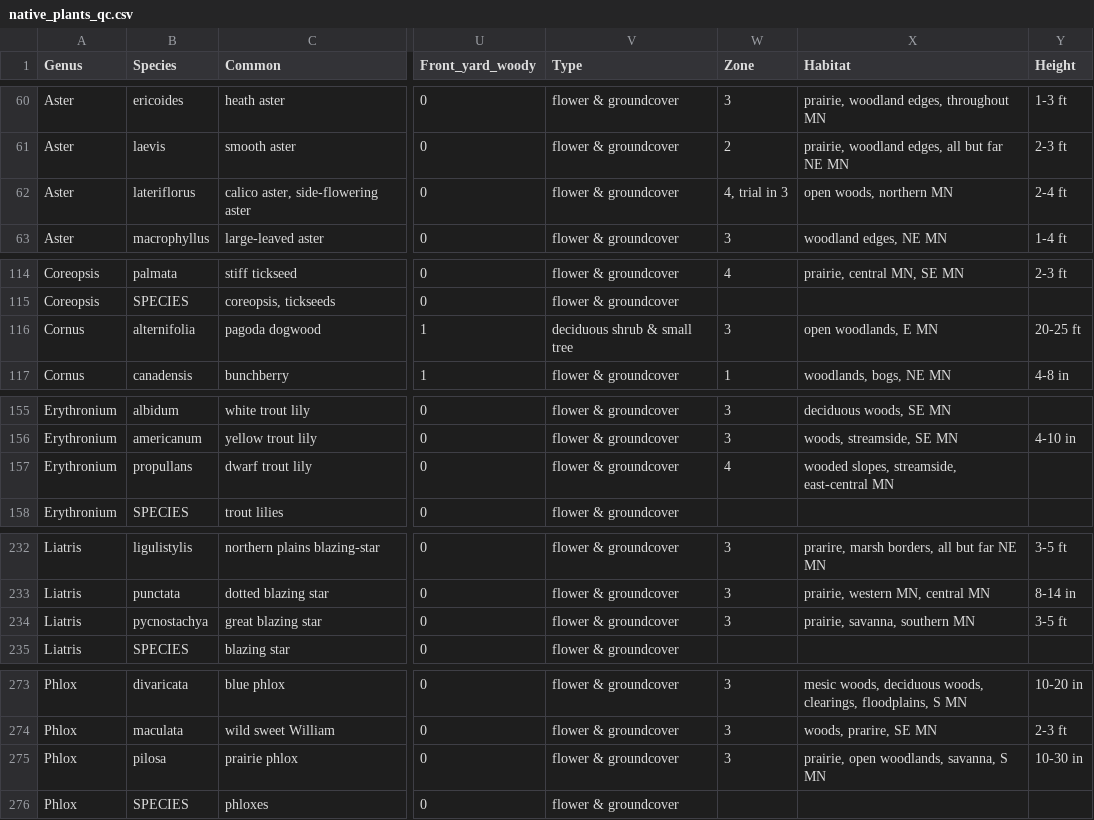
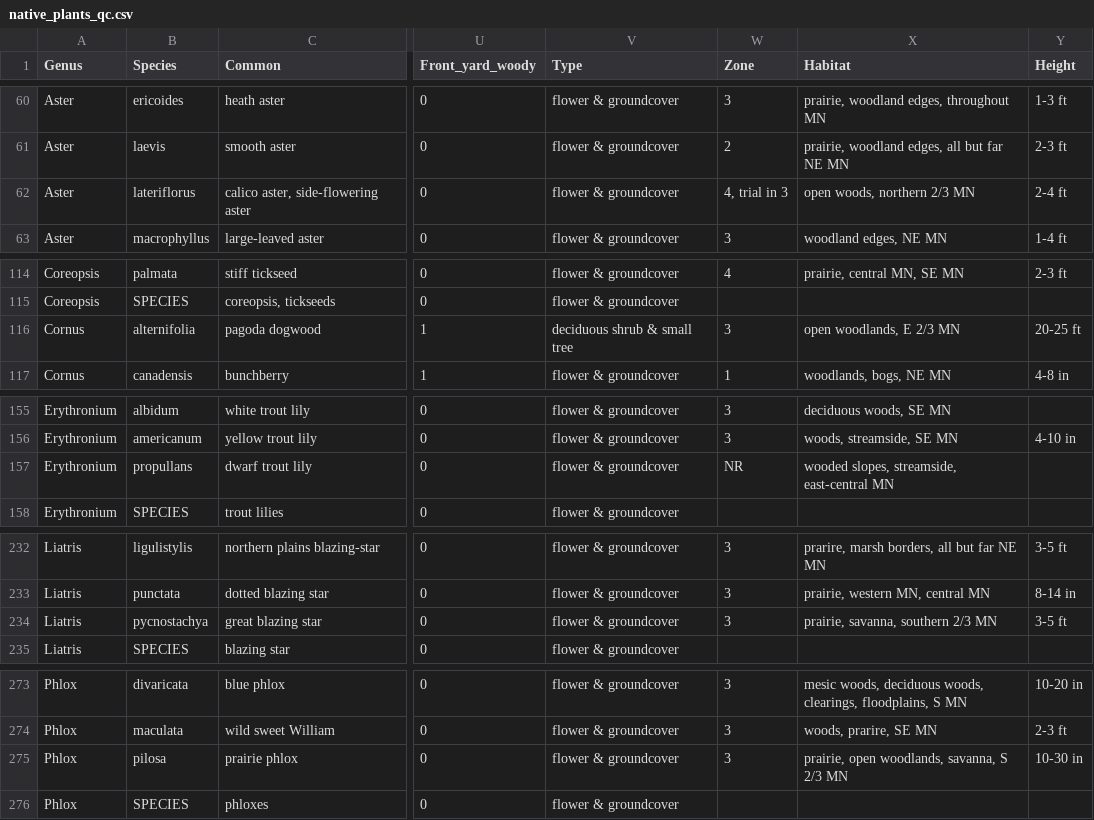
Before and after one commit to thebigez8/native_plants, a CSV file: data/native_plants_qc.csv, drawn as a sheet; only a part is shown, gaps mark what is left out; the diff covers the shown part only; the diff names each change by its address in the sheet, - before the commit and + after, or states it on an @@ line.

Commit message:
more qc

```diff
--- a/data/native_plants_qc.csv
+++ b/data/native_plants_qc.csv
-X62 (Habitat): open woods, northern MN
+X62 (Habitat): open woods, northern 2/3 MN
-X116 (Habitat): open woodlands, E MN
+X116 (Habitat): open woodlands, E 2/3 MN
-W157 (Zone): 4
+W157 (Zone): NR
-X234 (Habitat): prairie, savanna, southern MN
+X234 (Habitat): prairie, savanna, southern 2/3 MN
-X275 (Habitat): prairie, open woodlands, savanna, S MN
+X275 (Habitat): prairie, open woodlands, savanna, S 2/3 MN
```
Also changed, not shown: 2 edited cells elsewhere in this file.
